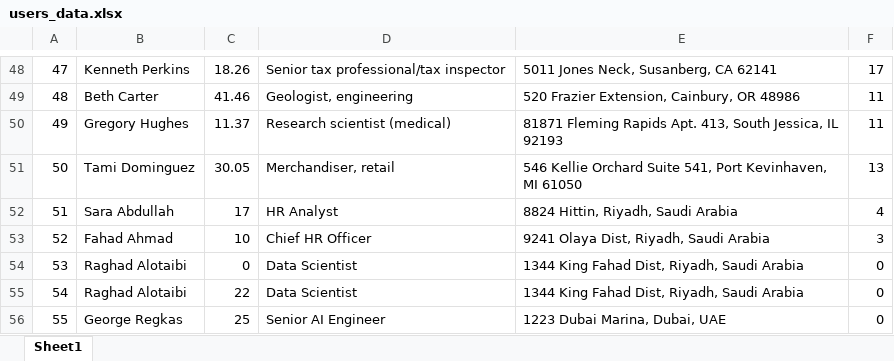
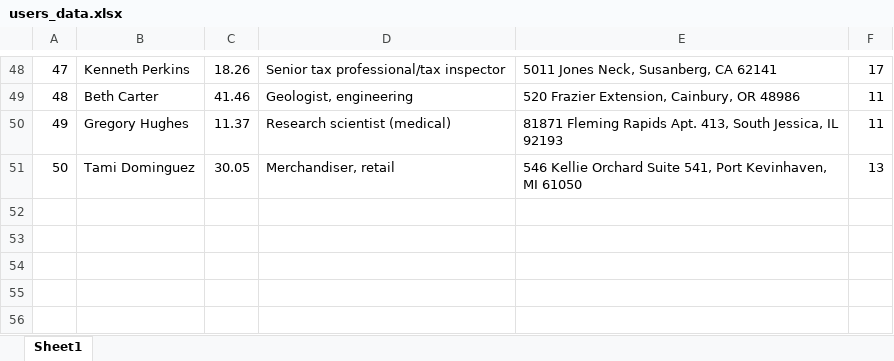
Before and after one commit to jsaed/agentic-ai-bootcamp, an Excel workbook: self-guided-labs/general-use-cases/orchestrate/AskHR-wxo/users_data.xlsx, sheet Sheet1, drawn as a sheet; only a part is shown, gaps mark what is left out; values as stored, in another font and other column widths than the file's, no borders; the diff names each change by its address in the sheet, - before the commit and + after, or states it on an @@ line.

Commit message:
Add files via upload

```diff
--- a/self-guided-labs/general-use-cases/orchestrate/AskHR-wxo/users_data.xlsx (sheet Sheet1)
+++ b/self-guided-labs/general-use-cases/orchestrate/AskHR-wxo/users_data.xlsx (sheet Sheet1)
-row 52: 51 | Sara Abdullah | 17 | HR Analyst | 8824 Hittin, Riyadh, Saudi Arabia | 4
-row 53: 52 | Fahad Ahmad | 10 | Chief HR Officer | 9241 Olaya Dist, Riyadh, Saudi Arabia | 3
-row 54: 53 | Raghad Alotaibi | 0 | Data Scientist | 1344 King Fahad Dist, Riyadh, Saudi Arabia | 0
-row 55: 54 | Raghad Alotaibi | 22 | Data Scientist | 1344 King Fahad Dist, Riyadh, Saudi Arabia | 0
-row 56: 55 | George Regkas | 25 | Senior AI Engineer | 1223 Dubai Marina, Dubai, UAE | 0
```
